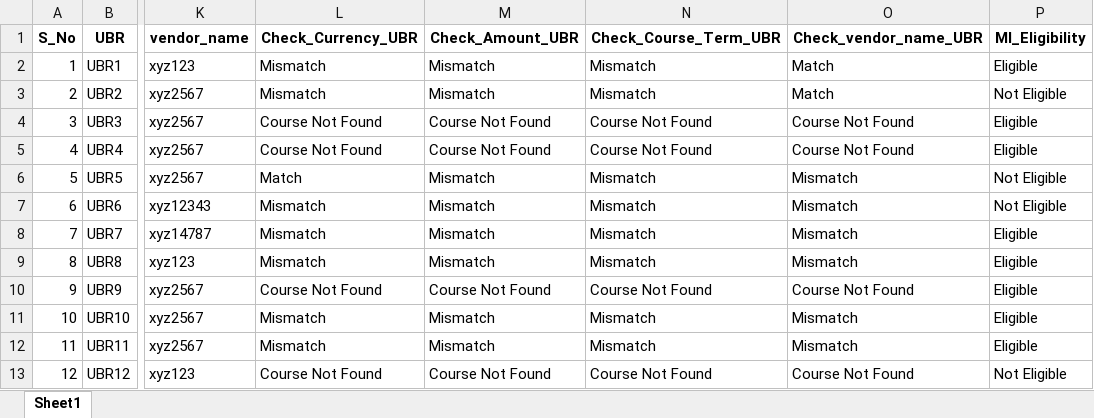
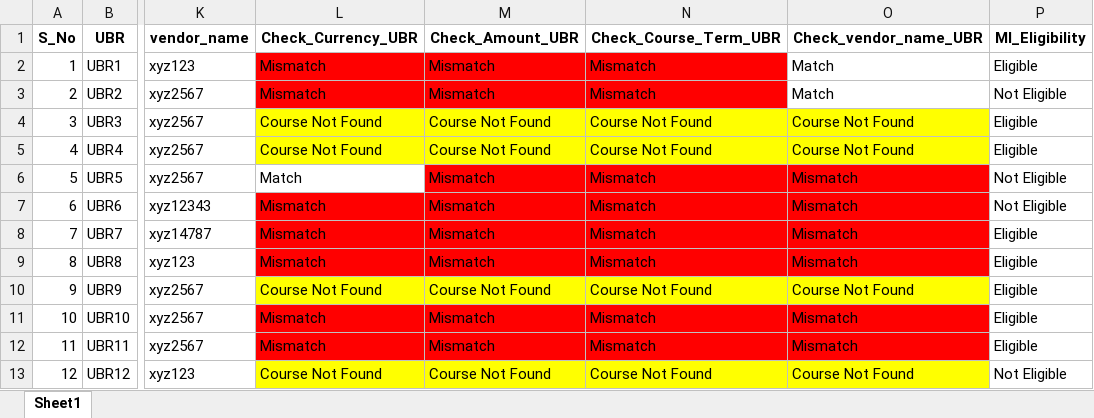
Before and after one commit to deepakkumar-sm/first_complex_project, an Excel workbook: MI_Audit_UBR_audited.xlsx, sheet Sheet1, drawn as a sheet; only a part is shown, gaps mark what is left out; values as stored, in another font and other column widths than the file's, no borders; the diff names each change by its address in the sheet, - before the commit and + after, or states it on an @@ line.

```diff
--- a/MI_Audit_UBR_audited.xlsx (sheet Sheet1)
+++ b/MI_Audit_UBR_audited.xlsx (sheet Sheet1)
-L2:N3 fill: none
+L2:N3 fill: #FF0000
-L4:O5 fill: none
+L4:O5 fill: #FFFF00
-M6:O6 fill: none
+M6:O6 fill: #FF0000
-L7:O9 fill: none
+L7:O9 fill: #FF0000
-L10:O10 fill: none
+L10:O10 fill: #FFFF00
-L11:O12 fill: none
+L11:O12 fill: #FF0000
-L13:O13 fill: none
+L13:O13 fill: #FFFF00
```
Also changed, not shown: 2 other files.
